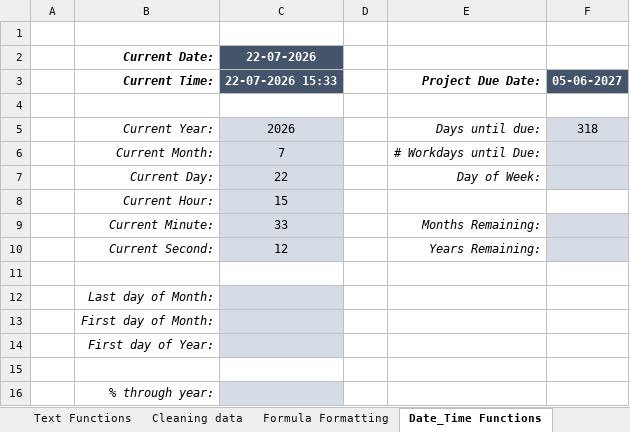
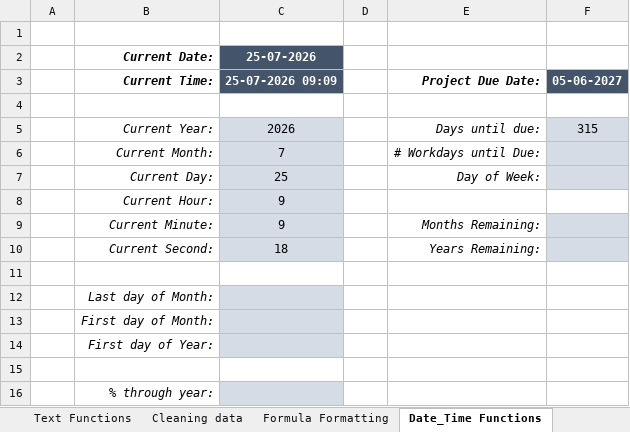
Before and after one commit to omsupare/DMartSalesAnalysis, an Excel workbook: excelhw/Advanced Excel - Stu.xlsx, sheet Date_Time Functions, drawn as a sheet; values as stored, in another font and other column widths than the file's, no borders; charts and pictures not drawn; the diff names each change by its address in the sheet, - before the commit and + after, or states it on an @@ line.

Commit message:
Learn't Date and Time Functions

```diff
--- a/excelhw/Advanced Excel - Stu.xlsx (sheet Date_Time Functions)
+++ b/excelhw/Advanced Excel - Stu.xlsx (sheet Date_Time Functions)
-C2: 22-07-2026
+C2: 25-07-2026
-C3: 22-07-2026 15:33
+C3: 25-07-2026 09:09
-F5: 318
+F5: 315
-C7: 22
+C7: 25
-C8: 15
+C8: 9
-C9: 33
+C9: 9
-C10: 12
+C10: 18
```
Also changed, not shown: sheet Database Functions, sheet VLOOKUP RANGE, charts or pictures, 1 other file.
